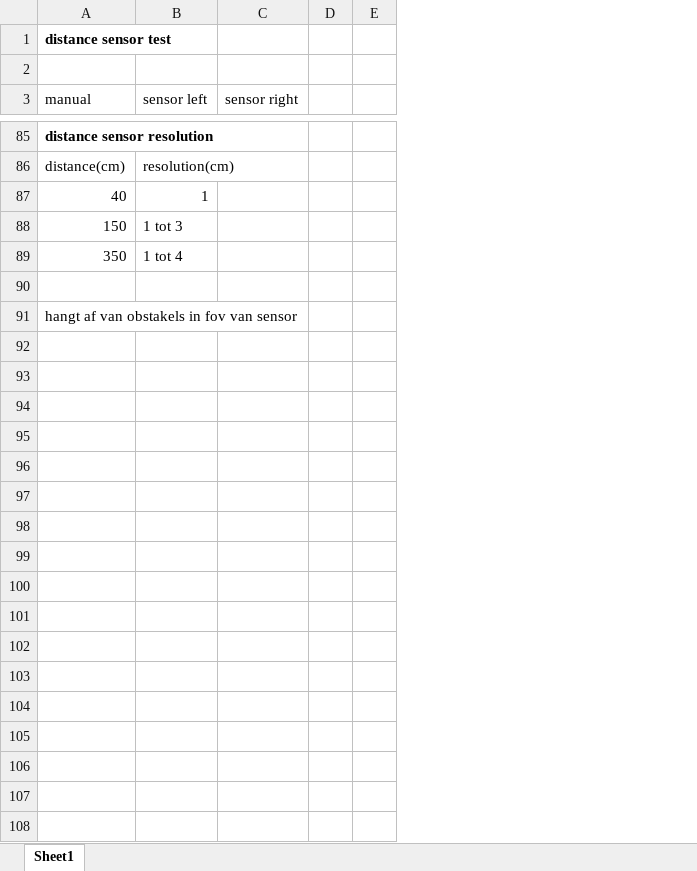
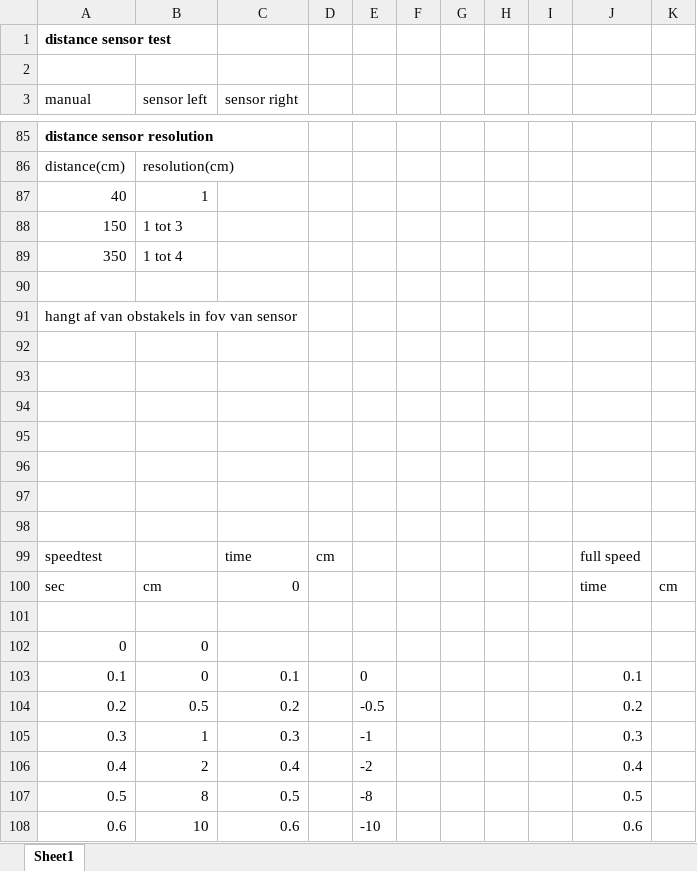
Before and after one commit to Nielsdewinterr/EPO4B12, an Excel workbook: autometingen.xlsx, sheet Sheet1, drawn as a sheet; only a part is shown, gaps mark what is left out; values as stored, in another font and other column widths than the file's, no borders; charts and pictures not drawn; removed rows and columns are numbered as before the commit, all else as after; the diff covers the shown part only; the diff names each change by its address in the sheet, - before the commit and + after, or states it on an @@ line.

Commit message:
Added files via upload
update

```diff
--- a/autometingen.xlsx (sheet Sheet1)
+++ b/autometingen.xlsx (sheet Sheet1)
-column D, empty
+column D, empty
+column F, empty
+column G, empty
+column H, empty
+column I, empty
+column J, empty
+column K, empty
+row 92: (empty)
+row 93: (empty)
+row 94: (empty)
+row 95: (empty)
+row 96: (empty)
+row 97: (empty)
+row 98: (empty)
+row 99: speedtest |  | time | cm |  |  |  |  |  | full speed
+row 100: sec | cm | 0 |  |  |  |  |  |  | time | cm
+row 101: (empty)
+row 102: 0 | 0
+row 103: 0.1 | 0 | 0.1 |  | 0 |  |  |  |  | 0.1
+row 104: 0.2 | 0.5 | 0.2 |  | -0.5 |  |  |  |  | 0.2
+row 105: 0.3 | 1 | 0.3 |  | -1 |  |  |  |  | 0.3
+row 106: 0.4 | 2 | 0.4 |  | -2 |  |  |  |  | 0.4
+row 107: 0.5 | 8 | 0.5 |  | -8 |  |  |  |  | 0.5
+row 108: 0.6 | 10 | 0.6 |  | -10 |  |  |  |  | 0.6
```
Also changed, not shown: 14 added rows elsewhere in this sheet, charts or pictures.
